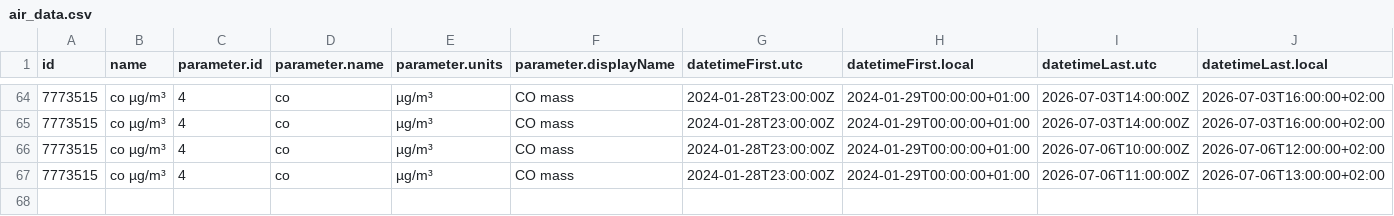
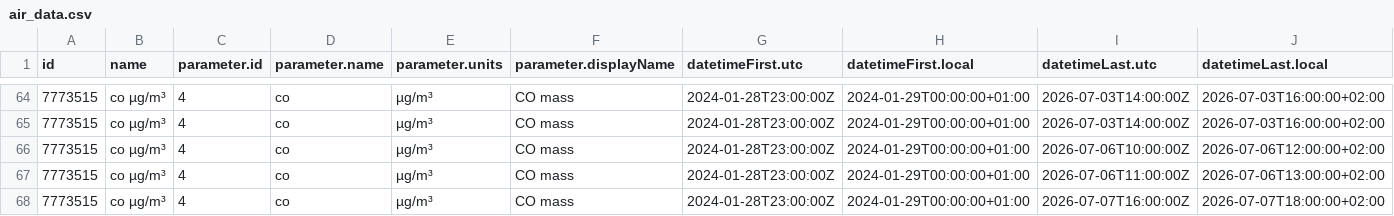
Before and after one commit to YAGOHEHE/practica_08_airquality, a CSV file: data/air_data.csv, drawn as a sheet; only a part is shown, gaps mark what is left out; rows hold the shown columns only; the diff names each change by its address in the sheet, - before the commit and + after, or states it on an @@ line.

Commit message:
gh actions: Update data Wed Jul  8 09:38:21 UTC 2026

```diff
--- a/data/air_data.csv
+++ b/data/air_data.csv
+row 68: 7773515 | co µg/m³ | 4 | co | µg/m³ | CO mass | 2024-01-28T23:00:00Z | 2024-01-29T00:00:00+01:00 | 2026-07-07T16:00:00Z | 2026-07-07T18:00:00+02:00
```
